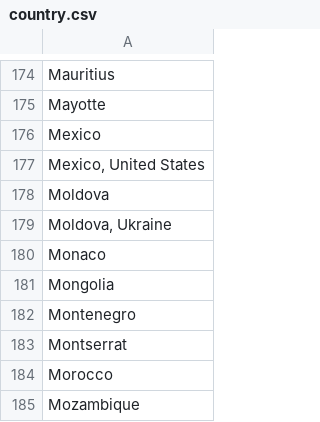
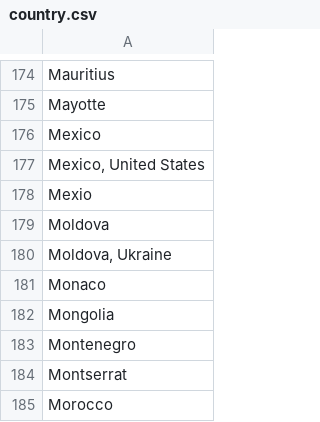
Before and after one commit to VertNet/DwCVocabs, a CSV file: vocabs/country.csv, drawn as a sheet; only a part is shown, gaps mark what is left out; the shorter side is filled out with more unchanged rows.

```diff
--- a/vocabs/country.csv
+++ b/vocabs/country.csv
@@ -177,2 +177,3 @@
 "Mexico, United States"
+"Mexio"
 "Moldova"
```
Also changed, not shown: vocabs/countryCode.csv, vocabs/georeferenceProtocol.csv, 3 other files.
